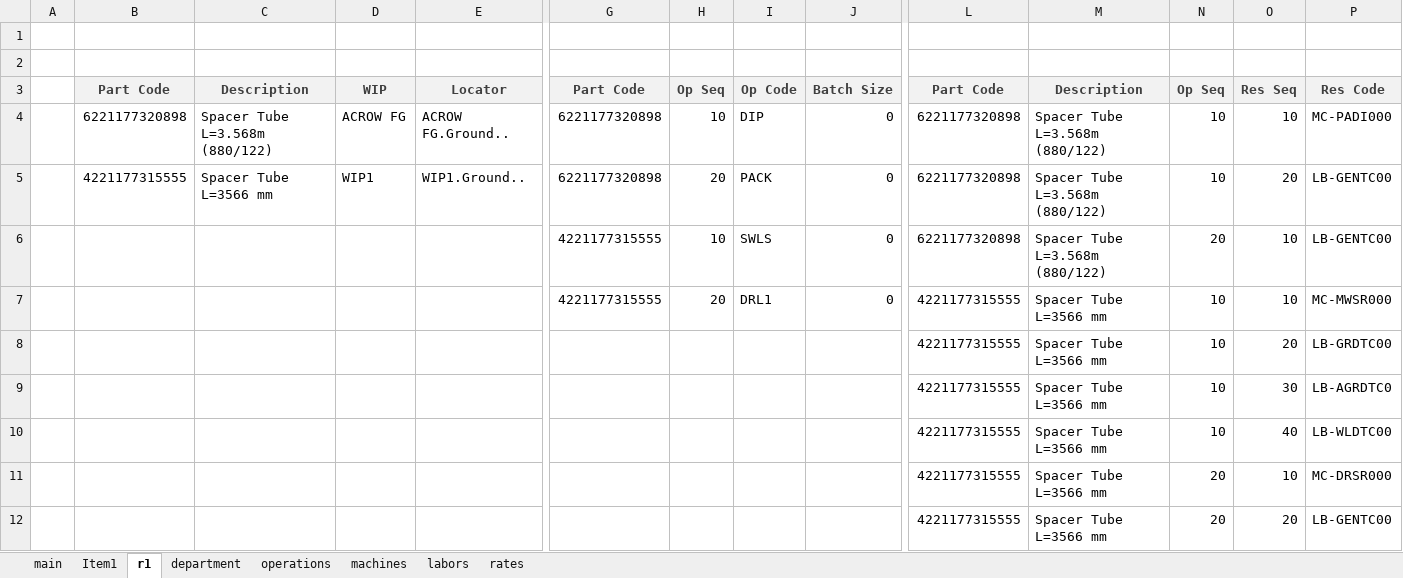
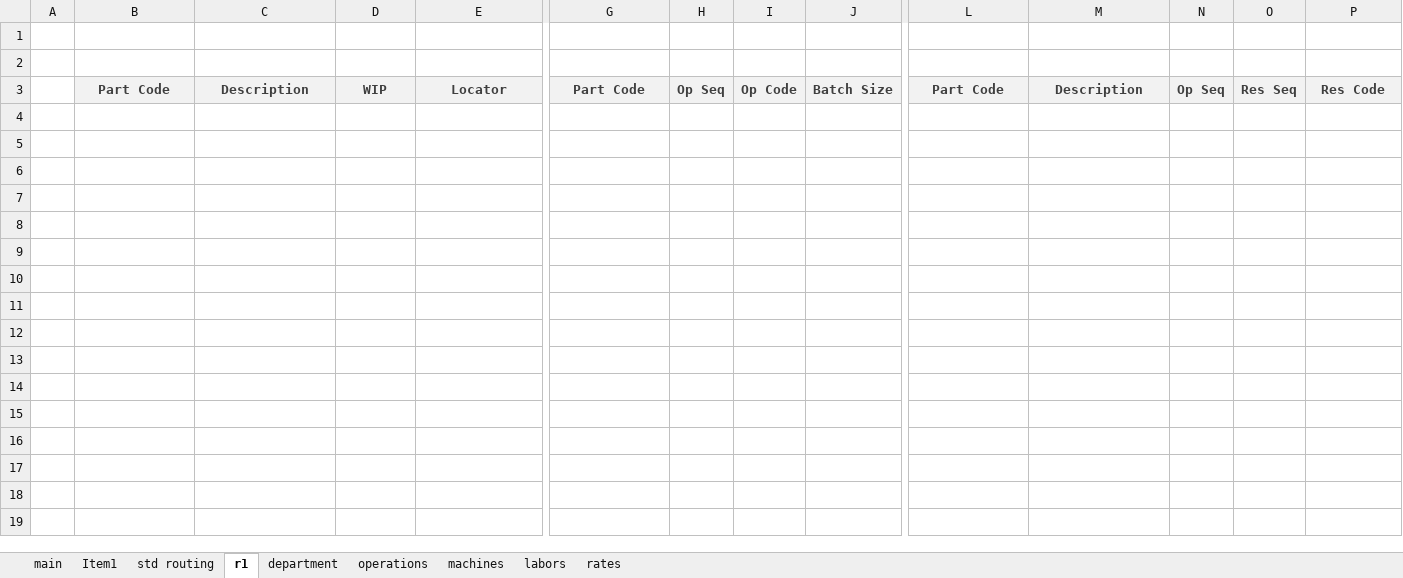
Before and after one commit to AbdallhOmarr/Routing-sheet-project, an Excel workbook: Route.xlsm, sheet r1, drawn as a sheet; only a part is shown, gaps mark what is left out; values as stored, in another font and other column widths than the file's, no borders; charts and pictures not drawn; rows hold the shown columns only; the diff names each change by its address in the sheet, - before the commit and + after, or states it on an @@ line.

```diff
--- a/Route.xlsm (sheet r1)
+++ b/Route.xlsm (sheet r1)
+sheet tab: std routing
-row 4:  | 6221177320898 | Spacer Tube L=3.568m (880/122) | ACROW FG | ACROW FG.Ground.. | 6221177320898 | 10 | DIP | 0 | 6221177320898 | Spacer Tube L=3.568m (880/122) | 10 | 10 | MC-PADI000
-row 5:  | 4221177315555 | Spacer Tube L=3566 mm | WIP1 | WIP1.Ground.. | 6221177320898 | 20 | PACK | 0 | 6221177320898 | Spacer Tube L=3.568m (880/122) | 10 | 20 | LB-GENTC00
-row 6:  |  |  |  |  | 4221177315555 | 10 | SWLS | 0 | 6221177320898 | Spacer Tube L=3.568m (880/122) | 20 | 10 | LB-GENTC00
-row 7:  |  |  |  |  | 4221177315555 | 20 | DRL1 | 0 | 4221177315555 | Spacer Tube L=3566 mm | 10 | 10 | MC-MWSR000
-row 8:  |  |  |  |  |  |  |  |  | 4221177315555 | Spacer Tube L=3566 mm | 10 | 20 | LB-GRDTC00
-row 9:  |  |  |  |  |  |  |  |  | 4221177315555 | Spacer Tube L=3566 mm | 10 | 30 | LB-AGRDTC0
-row 10:  |  |  |  |  |  |  |  |  | 4221177315555 | Spacer Tube L=3566 mm | 10 | 40 | LB-WLDTC00
-row 11:  |  |  |  |  |  |  |  |  | 4221177315555 | Spacer Tube L=3566 mm | 20 | 10 | MC-DRSR000
-row 12:  |  |  |  |  |  |  |  |  | 4221177315555 | Spacer Tube L=3566 mm | 20 | 20 | LB-GENTC00
```
Also changed, not shown: sheet Item1, 5 other files.
